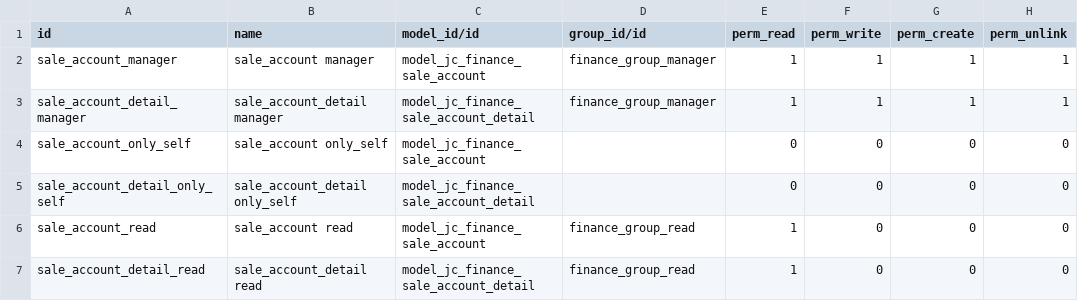
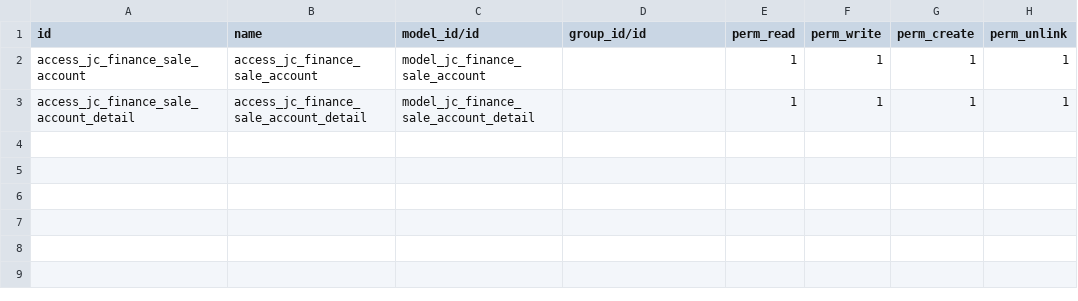
Before and after one commit to Eric2015-8/studyDemo, a CSV file: jc_finance/security/ir.model.access.csv, drawn as a sheet.

```diff
--- a/jc_finance/security/ir.model.access.csv
+++ b/jc_finance/security/ir.model.access.csv
@@ -1,7 +1,3 @@
 id,name,model_id/id,group_id/id,perm_read,perm_write,perm_create,perm_unlink
-sale_account_manager,sale_account manager,model_jc_finance_sale_account,finance_group_manager,1,1,1,1
-sale_account_detail_manager,sale_account_detail manager,model_jc_finance_sale_account_detail,finance_group_manager,1,1,1,1
-sale_account_only_self,sale_account only_self,model_jc_finance_sale_account,,0,0,0,0
-sale_account_detail_only_self,sale_account_detail only_self,model_jc_finance_sale_account_detail,,0,0,0,0
-sale_account_read,sale_account read,model_jc_finance_sale_account,finance_group_read,1,0,0,0
-sale_account_detail_read,sale_account_detail read,model_jc_finance_sale_account_detail,finance_group_read,1,0,0,0
+access_jc_finance_sale_account,access_jc_finance_sale_account,model_jc_finance_sale_account,,1,1,1,1
+access_jc_finance_sale_account_detail,access_jc_finance_sale_account_detail,model_jc_finance_sale_account_detail,,1,1,1,1
```
Also changed, not shown: 2 other files.
